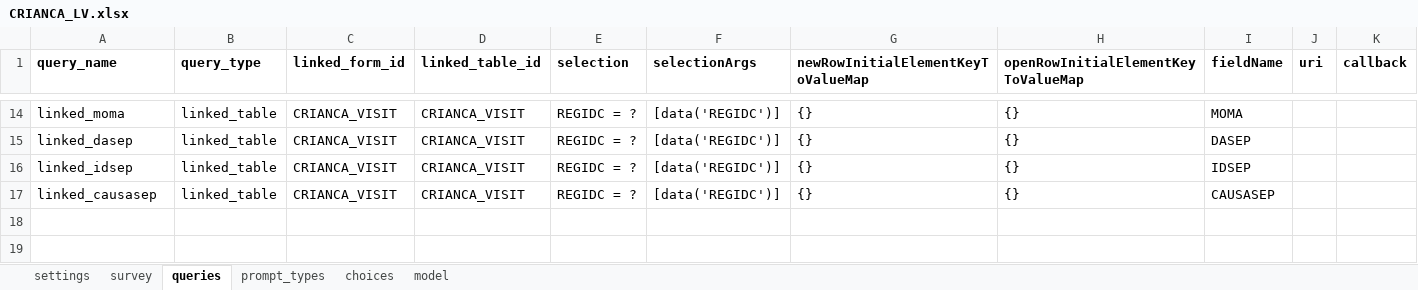
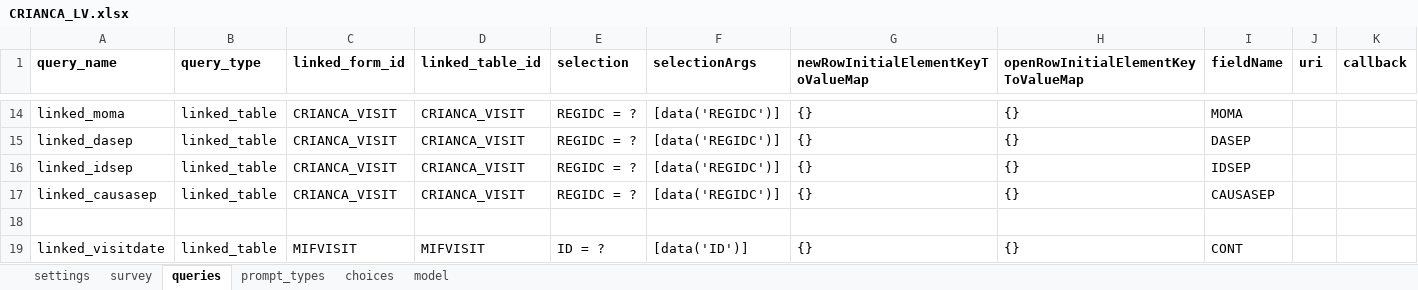
Before and after one commit to BandimHealthProject/EqM, an Excel workbook: app/config/tables/CRIANCA/forms/CRIANCA_LV/CRIANCA_LV.xlsx, sheet queries, drawn as a sheet; only a part is shown, gaps mark what is left out; values as stored, in another font and other column widths than the file's, no borders; the diff names each change by its address in the sheet, - before the commit and + after, or states it on an @@ line.

```diff
--- a/app/config/tables/CRIANCA/forms/CRIANCA_LV/CRIANCA_LV.xlsx (sheet queries)
+++ b/app/config/tables/CRIANCA/forms/CRIANCA_LV/CRIANCA_LV.xlsx (sheet queries)
+row 18: (empty)
+row 19: linked_visitdate | linked_table | MIFVISIT | MIFVISIT | ID = ? | [data('ID')] | {} | {} | CONT
```
Also changed, not shown: sheet model, sheet survey, app/config/tables/CRIANCA/forms/CRIANCA/CRIANCA.xlsx, 13 other files.
